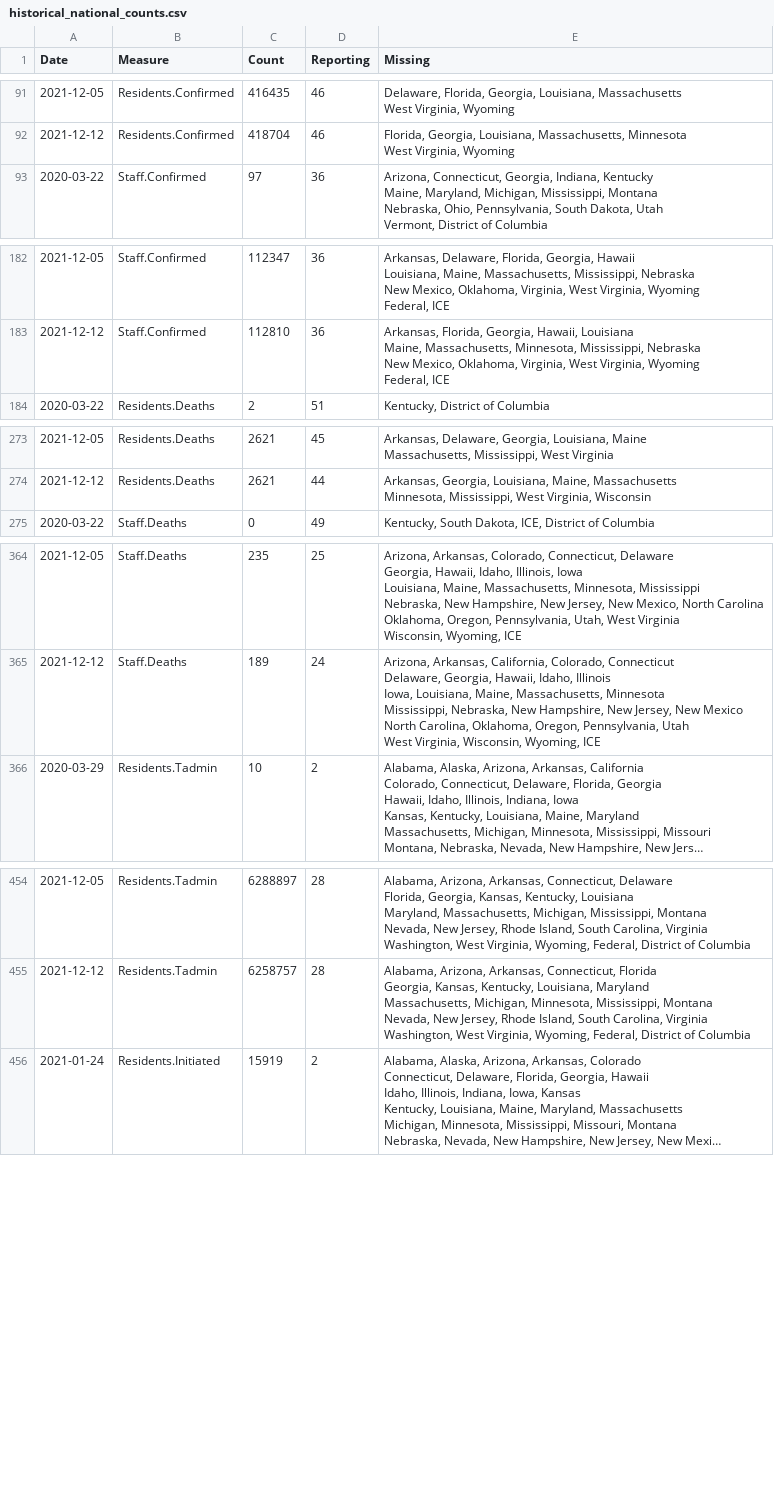
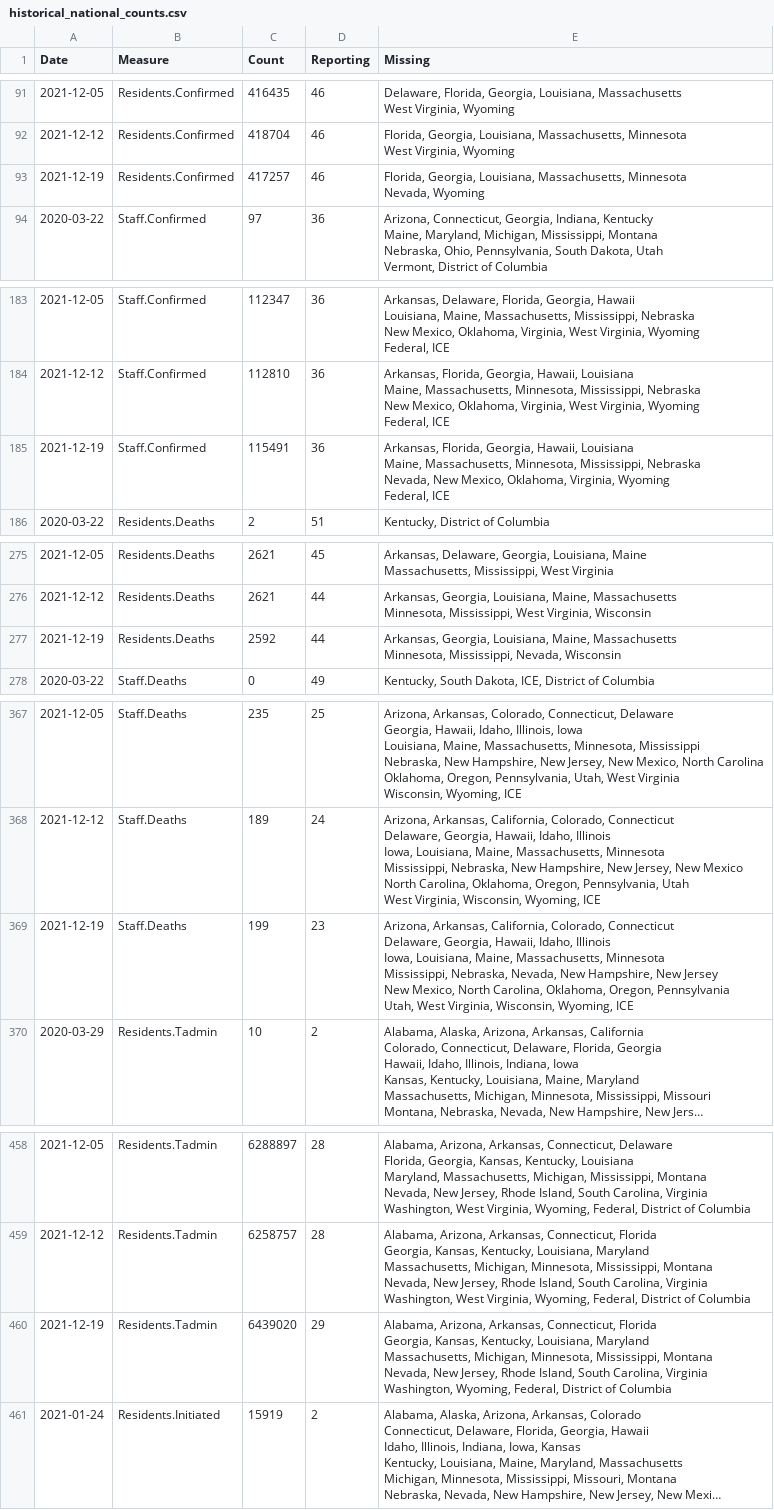
Before and after one commit to uclalawcovid19behindbars/data, a CSV file: historical-data/historical_national_counts.csv, drawn as a sheet; only a part is shown, gaps mark what is left out; long unchanged cells end in …; ↵ is a line break in a cell; the diff covers the shown part only; the diff names each change by its address in the sheet, - before the commit and + after, or states it on an @@ line.

```diff
--- a/historical-data/historical_national_counts.csv
+++ b/historical-data/historical_national_counts.csv
+row 93: 2021-12-19 | Residents.Confirmed | 417257 | 46 | Florida, Georgia, Louisiana, Massachusetts, Minnesota ↵ Nevada, Wyoming
+row 185: 2021-12-19 | Staff.Confirmed | 115491 | 36 | Arkansas, Florida, Georgia, Hawaii, Louisiana ↵ Maine, Massachusetts, Minnesota, Mississippi, Nebraska ↵ Nevada, New Mexico, Oklahoma, Virginia, Wyoming ↵ Federal, ICE
+row 277: 2021-12-19 | Residents.Deaths | 2592 | 44 | Arkansas, Georgia, Louisiana, Maine, Massachusetts ↵ Minnesota, Mississippi, Nevada, Wisconsin
+row 369: 2021-12-19 | Staff.Deaths | 199 | 23 | Arizona, Arkansas, California, Colorado, Connecticut ↵ Delaware, Georgia, Hawaii, Idaho, Illinois ↵ Iowa, Louisiana, Maine, Massachusetts, Minnesota ↵ Mississippi, Nebraska, Nevada, New Hampshire, New Jersey ↵ New Mexico, North Carolina, Oklahoma, Oregon, Pennsylvania ↵ Utah, West Virginia, Wisconsin, Wyoming, ICE
+row 460: 2021-12-19 | Residents.Tadmin | 6439020 | 29 | Alabama, Arizona, Arkansas, Connecticut, Florida ↵ Georgia, Kansas, Kentucky, Louisiana, Maryland ↵ Massachusetts, Michigan, Minnesota, Mississippi, Montana ↵ Nevada, New Jersey, Rhode Island, South Carolina, Virginia ↵ Washington, Wyoming, Federal, District of Columbia
```
Also changed, not shown: 2 added rows elsewhere in this file, historical-data/historical_state_counts.csv, latest-data/latest_facility_counts.csv, 4 other files.
